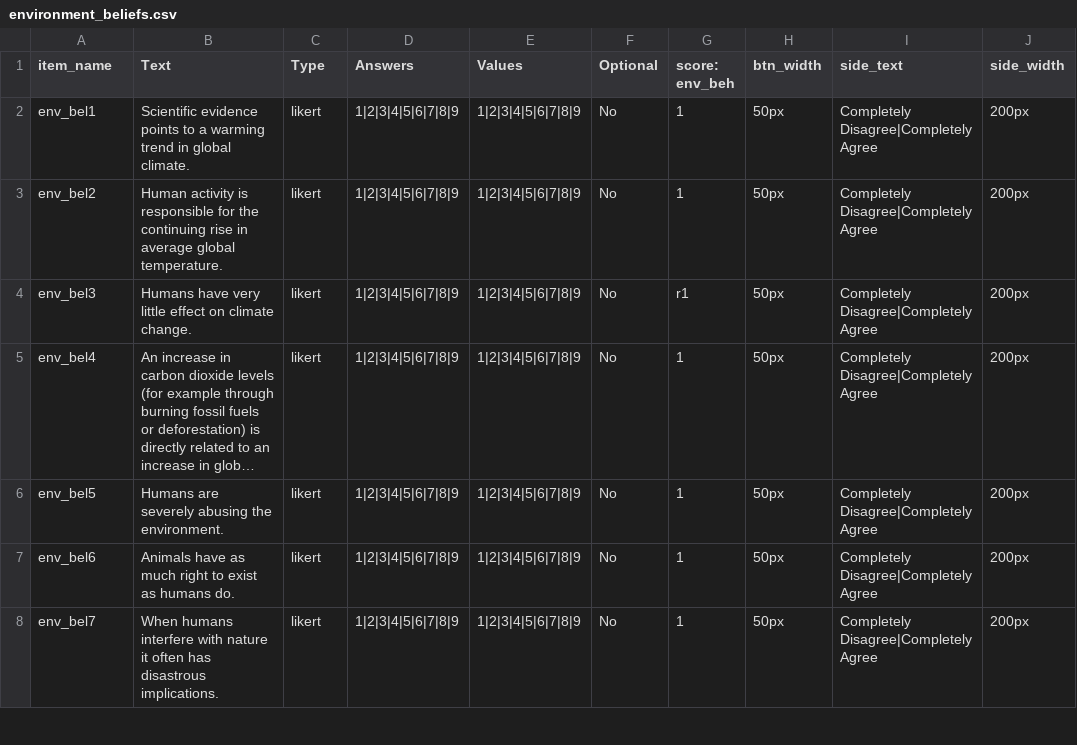
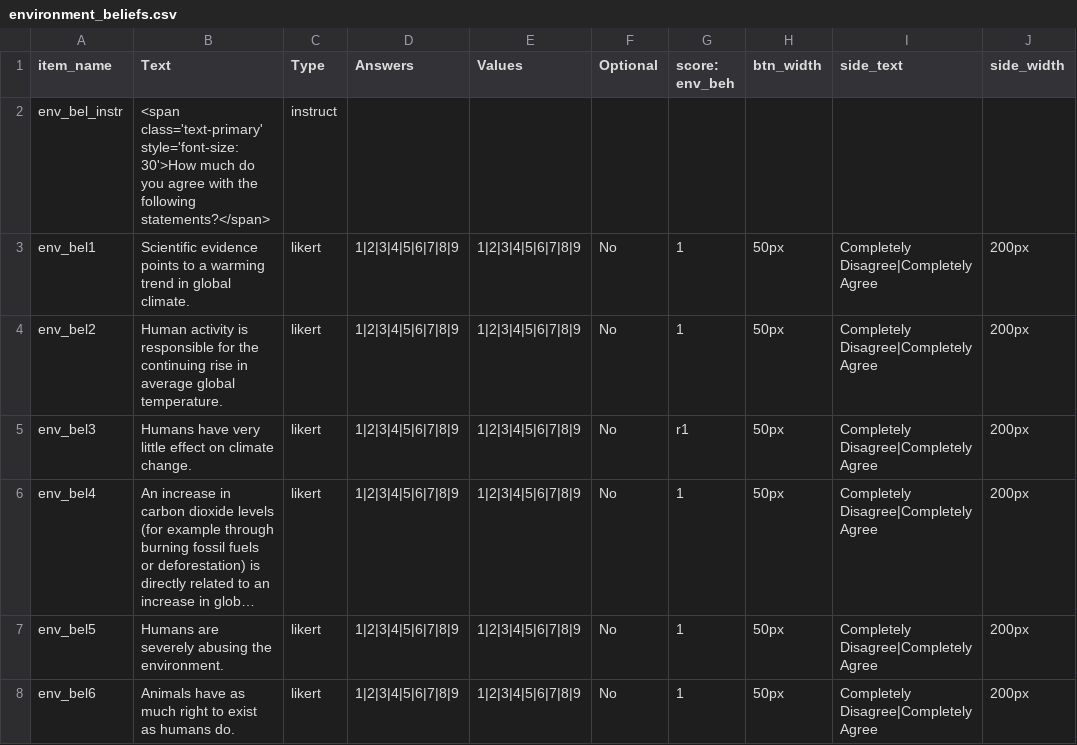
Before and after one commit to haffey-studies/bsc-2020, a CSV file: web/User/Surveys/environment_beliefs.csv, drawn as a sheet; only a part is shown; the shorter side is filled out with more unchanged rows; long unchanged cells end in …; the diff names each change by its address in the sheet, - before the commit and + after, or states it on an @@ line.

Commit message:
environmental beliefs and behaviours

```diff
--- a/web/User/Surveys/environment_beliefs.csv
+++ b/web/User/Surveys/environment_beliefs.csv
+row 2: env_bel_instr | <span class='text-primary' style='font-size:30'>How much do you agree with the following statements?</span> | instruct
```
Also changed, not shown: web/User/Experiments/2020_gaze_1/conditions.csv, web/User/Surveys/environment_behaviours.csv, 7 other files.
